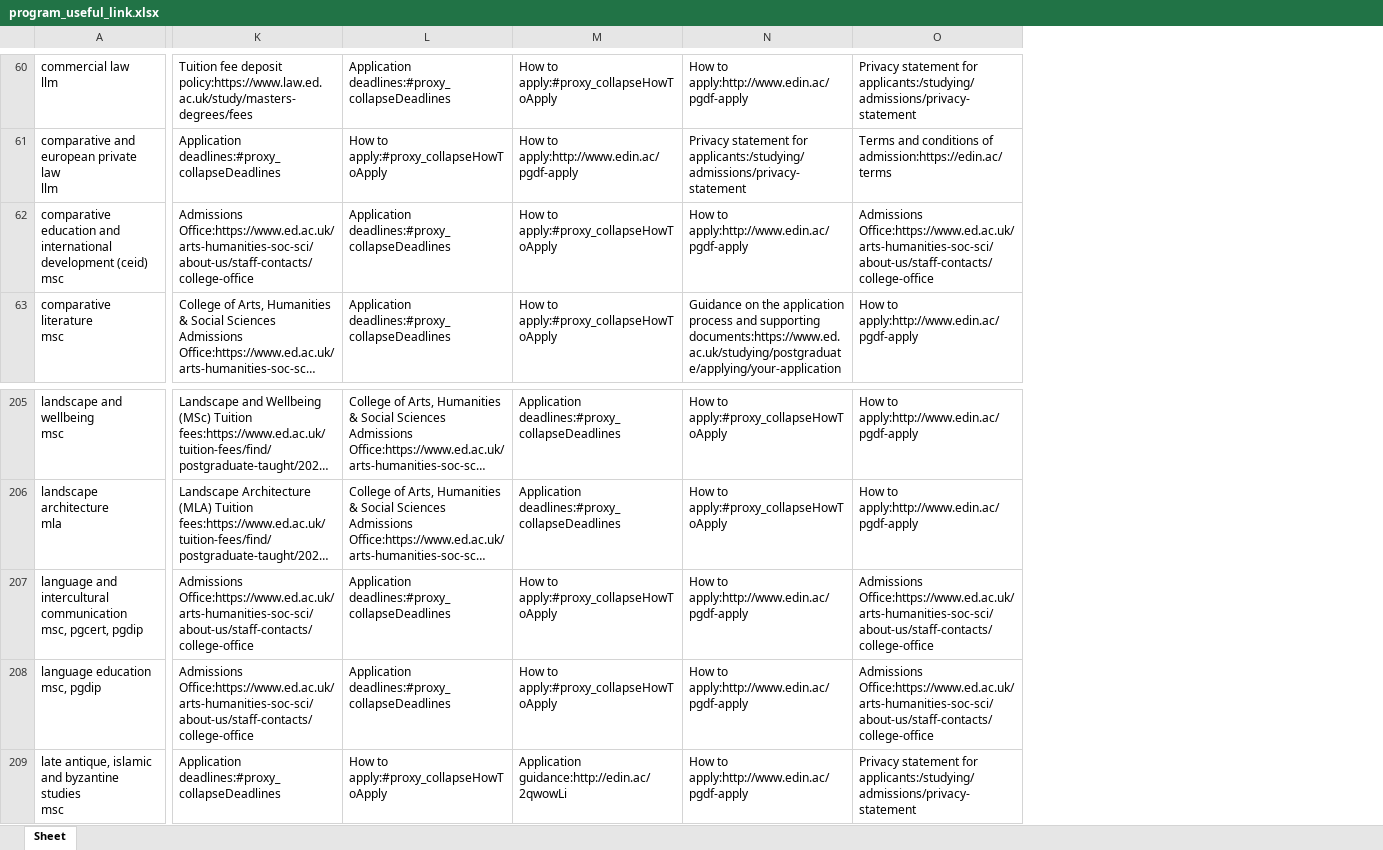
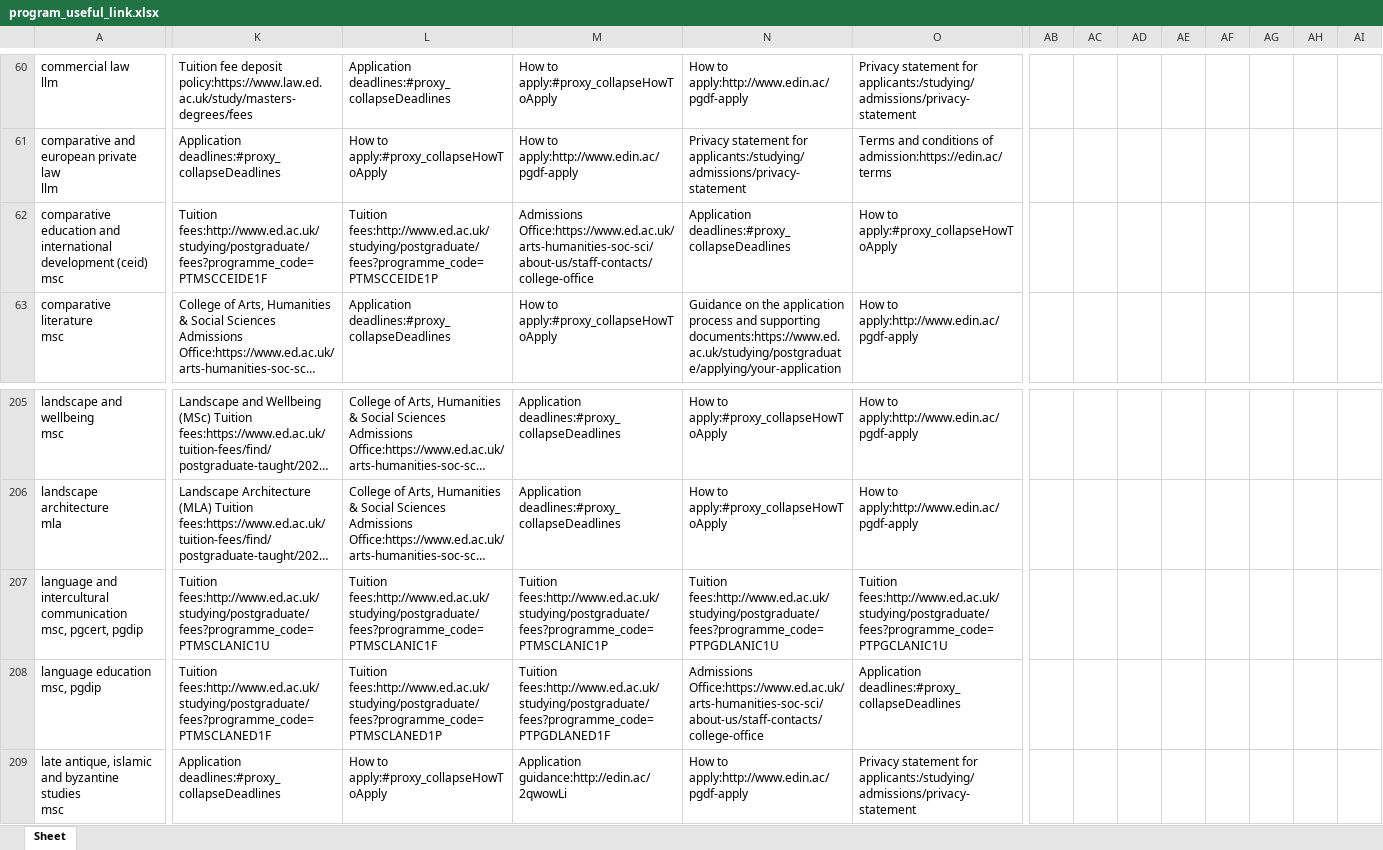
Before and after one commit to YAMY1234/AI4App, an Excel workbook: data/ED/program_useful_link.xlsx, sheet Sheet, drawn as a sheet; only a part is shown, gaps mark what is left out; long unchanged cells end in …; values as stored, in another font and other column widths than the file's, no borders; the diff covers the shown part only; the diff names each change by its address in the sheet, - before the commit and + after, or states it on an @@ line.

```diff
--- a/data/ED/program_useful_link.xlsx (sheet Sheet)
+++ b/data/ED/program_useful_link.xlsx (sheet Sheet)
+column AB, empty
+column AC, empty
+column AD, empty
+column AE, empty
+column AF, empty
+column AG, empty
+column AH, empty
+column AI, empty
-K62: Admissions Office:https://www.ed.ac.uk/arts-humanities-soc-sci/about-us/staff-contacts/college-office
+K62: Tuition fees:http://www.ed.ac.uk/studying/postgraduate/fees?programme_code=PTMSCCEIDE1F
-L62: Application deadlines:#proxy_collapseDeadlines
+L62: Tuition fees:http://www.ed.ac.uk/studying/postgraduate/fees?programme_code=PTMSCCEIDE1P
-M62: How to apply:#proxy_collapseHowToApply
+M62: Admissions Office:https://www.ed.ac.uk/arts-humanities-soc-sci/about-us/staff-contacts/college-office
-N62: How to apply:http://www.edin.ac/pgdf-apply
+N62: Application deadlines:#proxy_collapseDeadlines
-O62: Admissions Office:https://www.ed.ac.uk/arts-humanities-soc-sci/about-us/staff-contacts/college-office
+O62: How to apply:#proxy_collapseHowToApply
-K207: Admissions Office:https://www.ed.ac.uk/arts-humanities-soc-sci/about-us/staff-contacts/college-office
+K207: Tuition fees:http://www.ed.ac.uk/studying/postgraduate/fees?programme_code=PTMSCLANIC1U
-L207: Application deadlines:#proxy_collapseDeadlines
+L207: Tuition fees:http://www.ed.ac.uk/studying/postgraduate/fees?programme_code=PTMSCLANIC1F
-M207: How to apply:#proxy_collapseHowToApply
+M207: Tuition fees:http://www.ed.ac.uk/studying/postgraduate/fees?programme_code=PTMSCLANIC1P
-N207: How to apply:http://www.edin.ac/pgdf-apply
+N207: Tuition fees:http://www.ed.ac.uk/studying/postgraduate/fees?programme_code=PTPGDLANIC1U
-O207: Admissions Office:https://www.ed.ac.uk/arts-humanities-soc-sci/about-us/staff-contacts/college-office
+O207: Tuition fees:http://www.ed.ac.uk/studying/postgraduate/fees?programme_code=PTPGCLANIC1U
-K208: Admissions Office:https://www.ed.ac.uk/arts-humanities-soc-sci/about-us/staff-contacts/college-office
+K208: Tuition fees:http://www.ed.ac.uk/studying/postgraduate/fees?programme_code=PTMSCLANED1F
-L208: Application deadlines:#proxy_collapseDeadlines
+L208: Tuition fees:http://www.ed.ac.uk/studying/postgraduate/fees?programme_code=PTMSCLANED1P
-M208: How to apply:#proxy_collapseHowToApply
+M208: Tuition fees:http://www.ed.ac.uk/studying/postgraduate/fees?programme_code=PTPGDLANED1F
-N208: How to apply:http://www.edin.ac/pgdf-apply
+N208: Admissions Office:https://www.ed.ac.uk/arts-humanities-soc-sci/about-us/staff-contacts/college-office
-O208: Admissions Office:https://www.ed.ac.uk/arts-humanities-soc-sci/about-us/staff-contacts/college-office
+O208: Application deadlines:#proxy_collapseDeadlines
```
Also changed, not shown: 1 removed column and 65 edited cells elsewhere in this sheet, data/ED/program_details_sample.xlsx, data/ED/program_url_pair_sample.xlsx, 10 other files.
